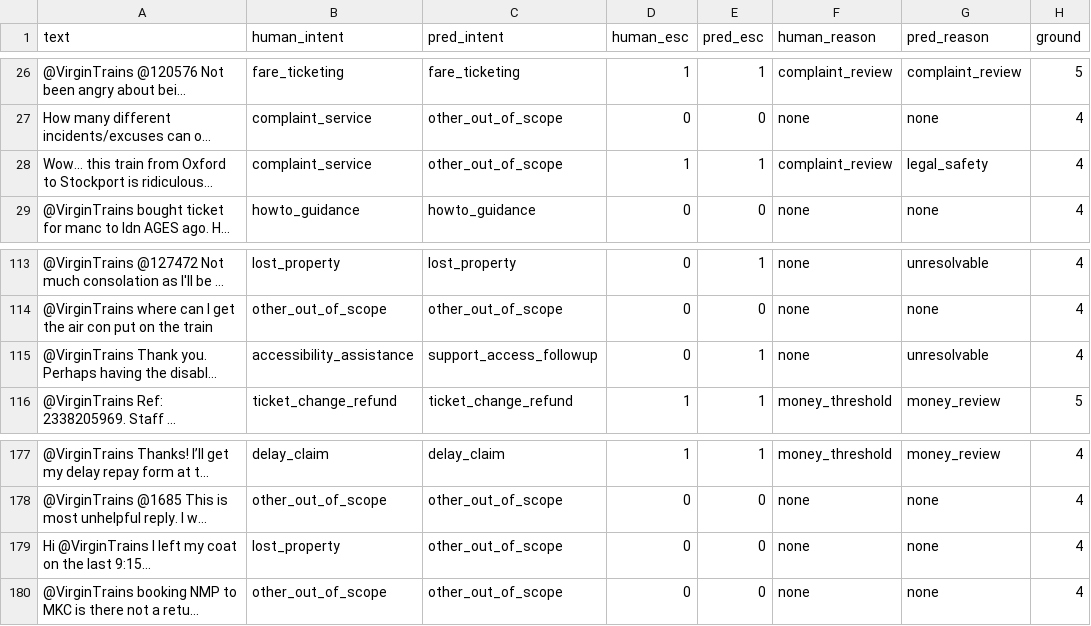
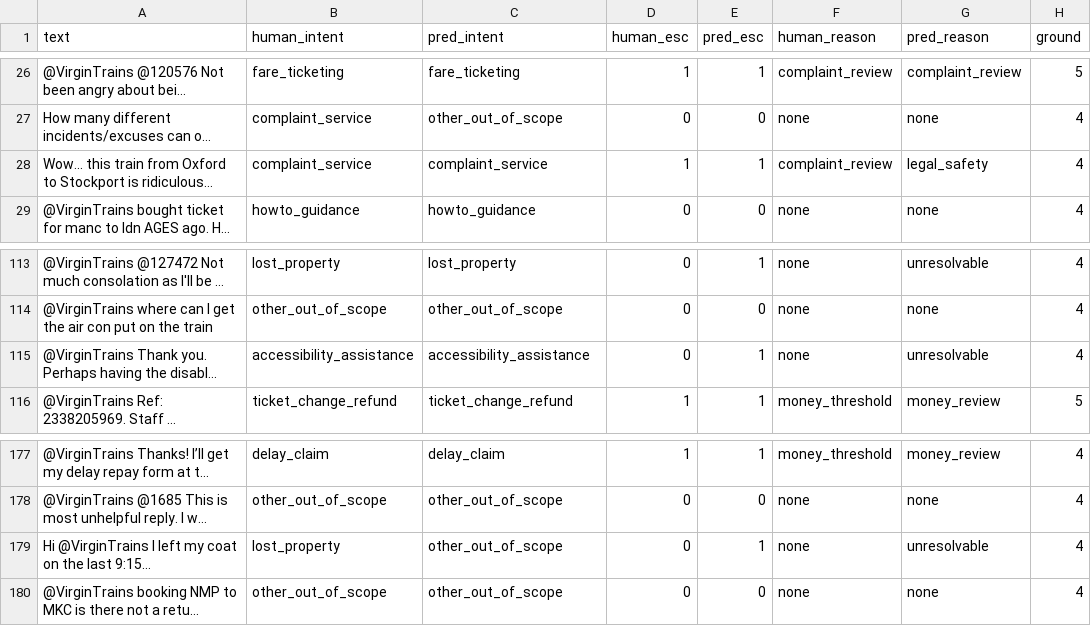
Before and after one commit to JoelDlima/hiver-support-agent, a CSV file: evaluation/virgin/judge_scores_200.csv, drawn as a sheet; only a part is shown, gaps mark what is left out; long unchanged cells end in …; the diff covers the shown part only; the diff names each change by its address in the sheet, - before the commit and + after, or states it on an @@ line.

```diff
--- a/evaluation/virgin/judge_scores_200.csv
+++ b/evaluation/virgin/judge_scores_200.csv
-C28 (pred_intent): other_out_of_scope
+C28 (pred_intent): complaint_service
-C115 (pred_intent): support_access_followup
+C115 (pred_intent): accessibility_assistance
-E179 (pred_esc): 0
+E179 (pred_esc): 1
-G179 (pred_reason): none
+G179 (pred_reason): unresolvable
```
Also changed, not shown: 13 edited cells elsewhere in this file, evaluation/virgin/results_human200.csv, evaluation/virgin/results_weak200.csv, 15 other files.
